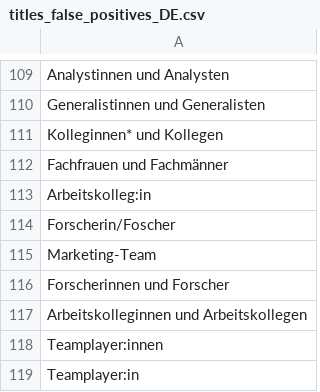
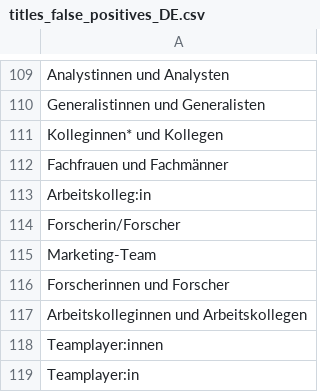
Before and after one commit to witty-works/nlp_api, a CSV file: training_data/titles_false_positives_DE.csv, drawn as a sheet; only a part is shown, gaps mark what is left out.

```diff
--- a/training_data/titles_false_positives_DE.csv
+++ b/training_data/titles_false_positives_DE.csv
@@ -113,3 +113,3 @@ Fachfrauen und Fachmänner
 Arbeitskolleg:in
-Forscherin/Foscher
+Forscherin/Forscher
 Marketing-Team
```
Also changed, not shown: training_data/gendered_noun_DE.csv.
